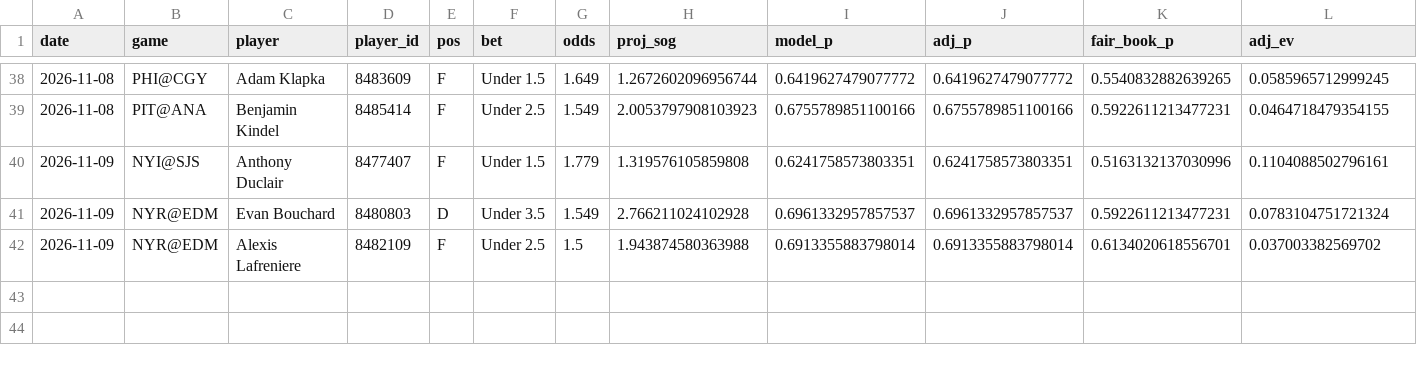
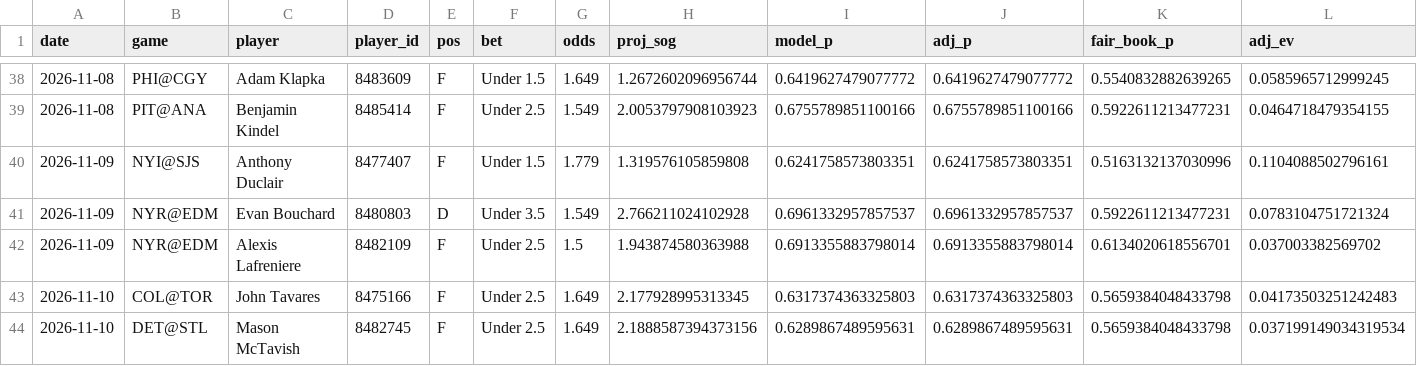
Before and after one commit to stevelevesque12-pixel/trading-strategies, a CSV file: sports/nhl_props/paper_bets.csv, drawn as a sheet; only a part is shown, gaps mark what is left out; rows hold the shown columns only; the diff names each change by its address in the sheet, - before the commit and + after, or states it on an @@ line.

```diff
--- a/sports/nhl_props/paper_bets.csv
+++ b/sports/nhl_props/paper_bets.csv
+row 43: 2026-11-10 | COL@TOR | John Tavares | 8475166 | F | Under 2.5 | 1.649 | 2.177928995313345 | 0.6317374363325803 | 0.6317374363325803 | 0.5659384048433798 | 0.04173503251242483
+row 44: 2026-11-10 | DET@STL | Mason McTavish | 8482745 | F | Under 2.5 | 1.649 | 2.1888587394373156 | 0.6289867489595631 | 0.6289867489595631 | 0.5659384048433798 | 0.037199149034319534
```
Also changed, not shown: sports/nhl_props/real_bankroll.csv, 4 other files.
